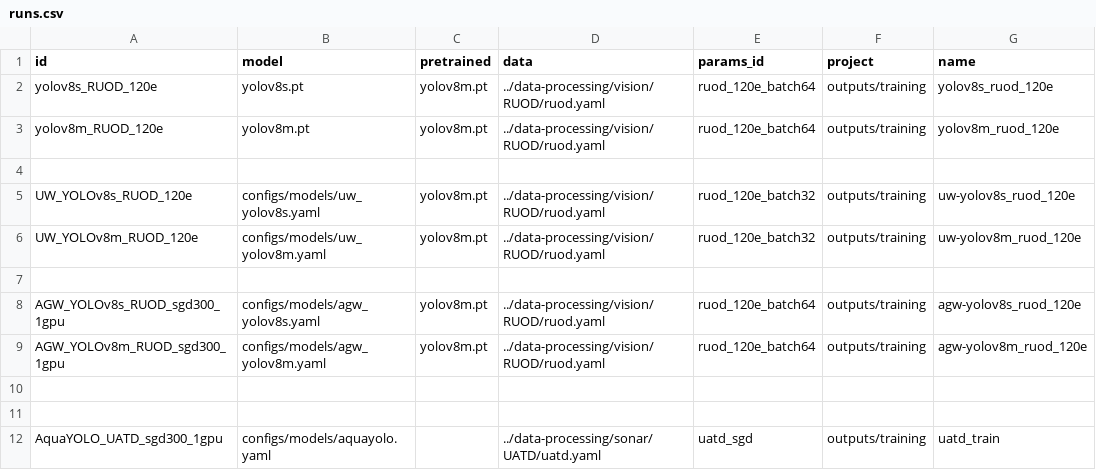
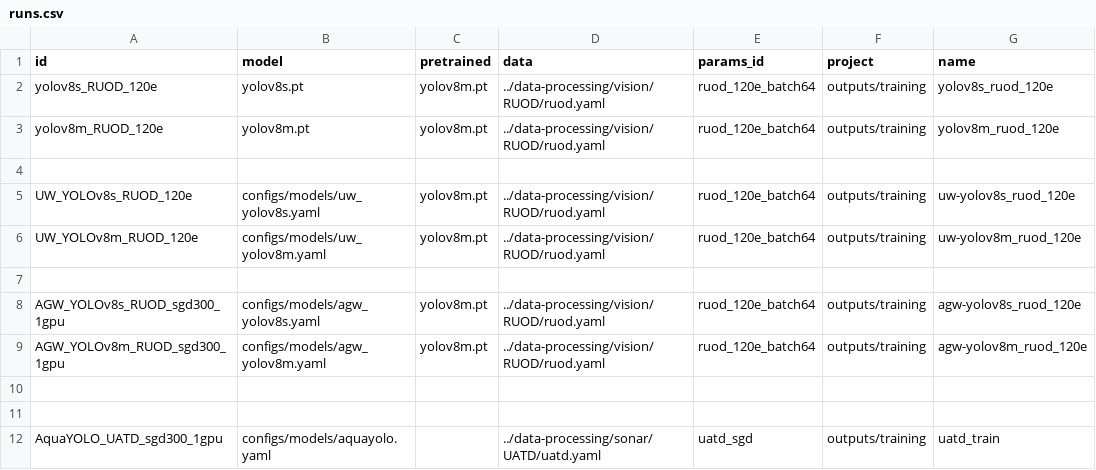
Before and after one commit to bangkorkor/aquaculture-perception, a CSV file: object-detection/runs.csv, drawn as a sheet.

```diff
--- a/object-detection/runs.csv
+++ b/object-detection/runs.csv
@@ -4,4 +4,4 @@ yolov8m_RUOD_120e,yolov8m.pt,yolov8m.pt,../data-processing/vision/RUOD/ruod.yaml
 
-UW_YOLOv8s_RUOD_120e,configs/models/uw_yolov8s.yaml,yolov8m.pt,../data-processing/vision/RUOD/ruod.yaml,ruod_120e_batch32,outputs/training,uw-yolov8s_ruod_120e
-UW_YOLOv8m_RUOD_120e,configs/models/uw_yolov8m.yaml,yolov8m.pt,../data-processing/vision/RUOD/ruod.yaml,ruod_120e_batch32,outputs/training,uw-yolov8m_ruod_120e
+UW_YOLOv8s_RUOD_120e,configs/models/uw_yolov8s.yaml,yolov8m.pt,../data-processing/vision/RUOD/ruod.yaml,ruod_120e_batch64,outputs/training,uw-yolov8s_ruod_120e
+UW_YOLOv8m_RUOD_120e,configs/models/uw_yolov8m.yaml,yolov8m.pt,../data-processing/vision/RUOD/ruod.yaml,ruod_120e_batch64,outputs/training,uw-yolov8m_ruod_120e
 
```
Also changed, not shown: 8 other files.
